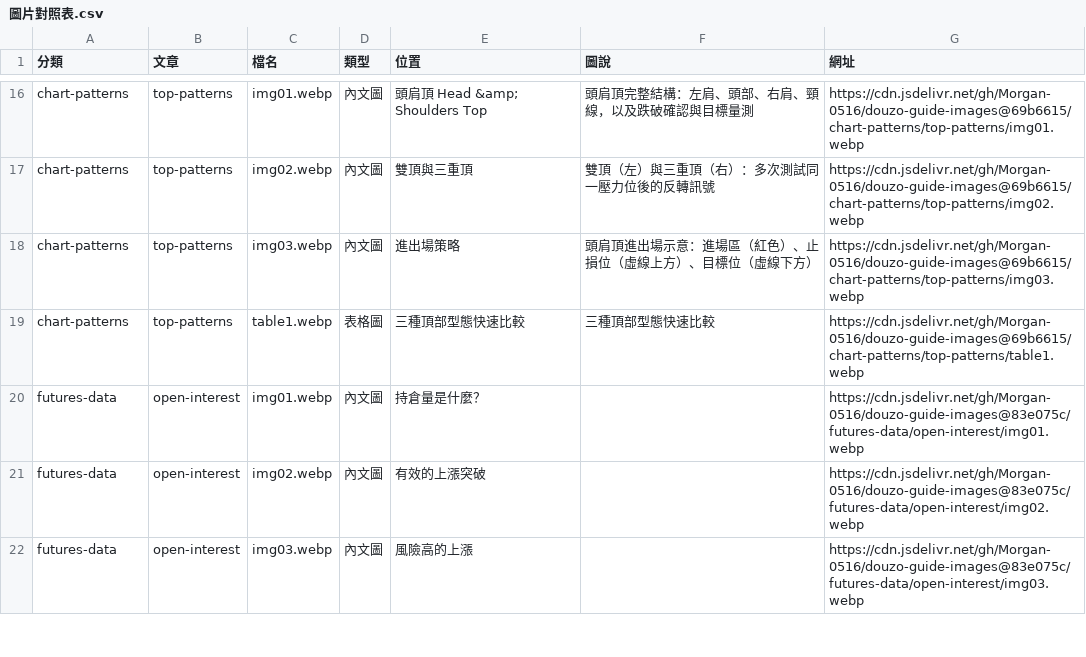
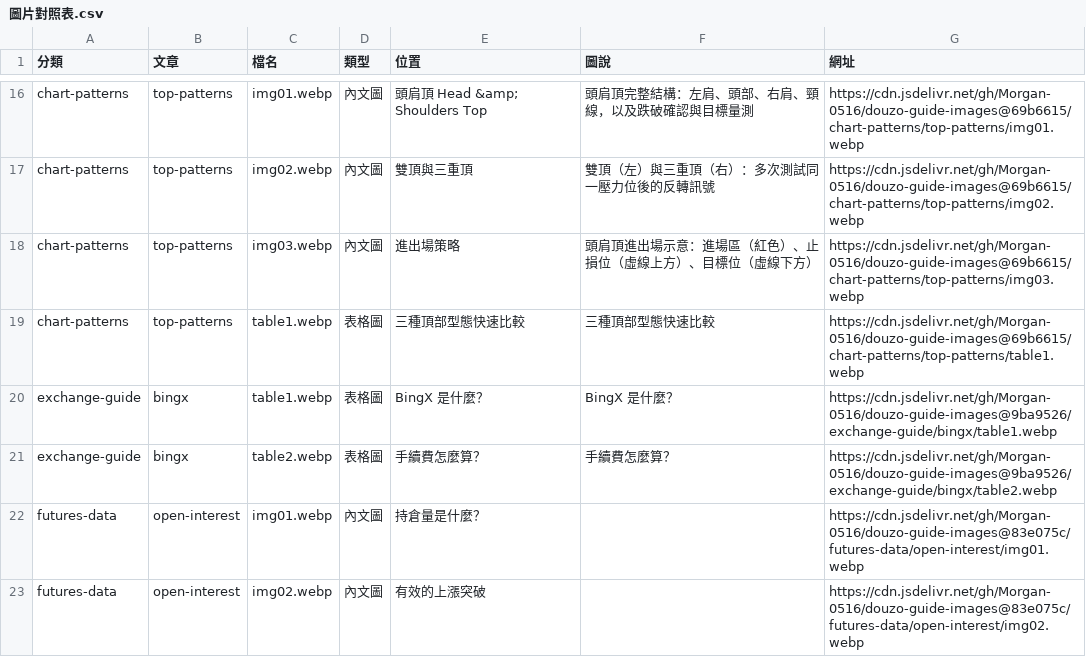
Before and after one commit to Morgan-0516/douzo-guide-images, a CSV file: 圖片對照表.csv, drawn as a sheet; only a part is shown, gaps mark what is left out; the shorter side is filled out with more unchanged rows; the diff names each change by its address in the sheet, - before the commit and + after, or states it on an @@ line.

```diff
--- a/圖片對照表.csv
+++ b/圖片對照表.csv
+row 20: exchange-guide | bingx | table1.webp | 表格圖 | BingX 是什麼？ | BingX 是什麼？ | https://cdn.jsdelivr.net/gh/Morgan-0516/douzo-guide-images@9ba9526/exchange-guide/bingx/table1.webp
+row 21: exchange-guide | bingx | table2.webp | 表格圖 | 手續費怎麼算？ | 手續費怎麼算？ | https://cdn.jsdelivr.net/gh/Morgan-0516/douzo-guide-images@9ba9526/exchange-guide/bingx/table2.webp
```
